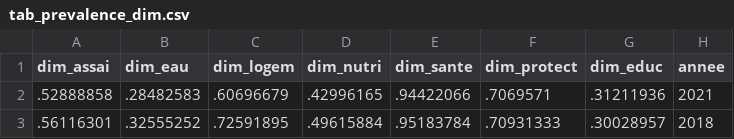
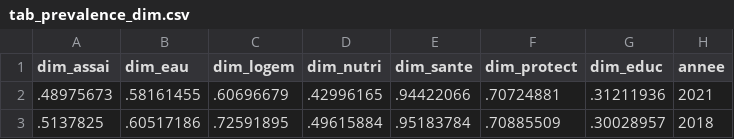
Before and after one commit to JODRAFF9/MEMOIRE, a CSV file: code/stata/output/tables/tab_prevalence_dim.csv, drawn as a sheet.

```diff
--- a/code/stata/output/tables/tab_prevalence_dim.csv
+++ b/code/stata/output/tables/tab_prevalence_dim.csv
@@ -1,3 +1,3 @@
 dim_assai,dim_eau,dim_logem,dim_nutri,dim_sante,dim_protect,dim_educ,annee
-.52888858,.28482583,.60696679,.42996165,.94422066,.7069571,.31211936,2021
-.56116301,.32555252,.72591895,.49615884,.95183784,.70931333,.30028957,2018
+.48975673,.58161455,.60696679,.42996165,.94422066,.70724881,.31211936,2021
+.5137825,.60517186,.72591895,.49615884,.95183784,.70885509,.30028957,2018
```
Also changed, not shown: 37 other files.
